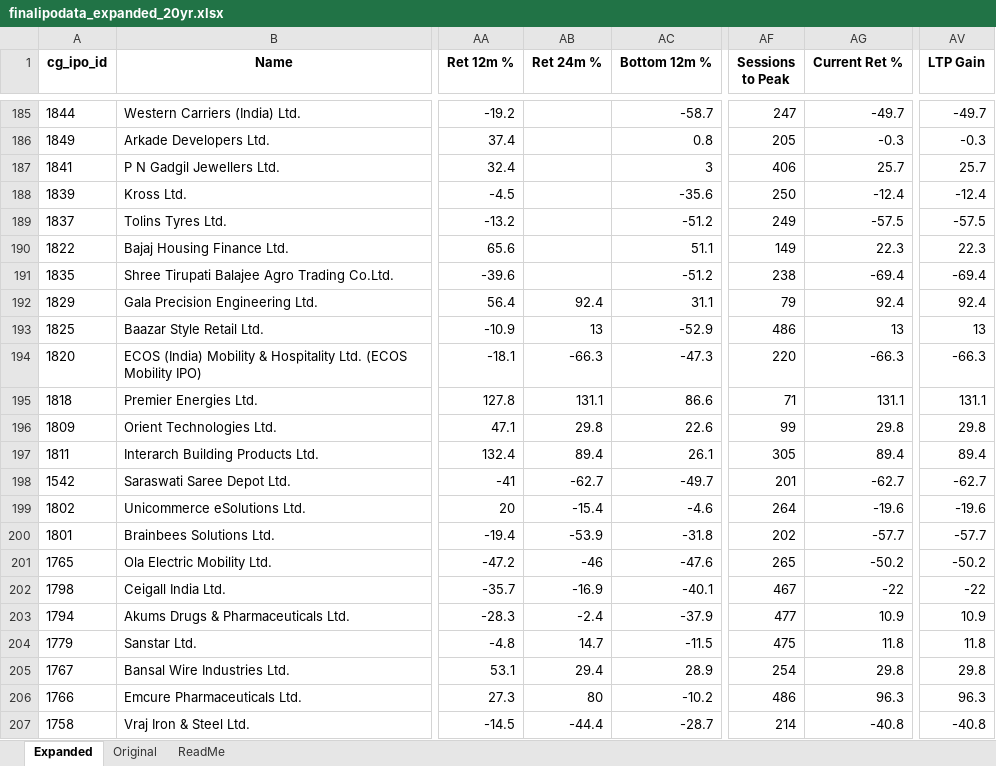
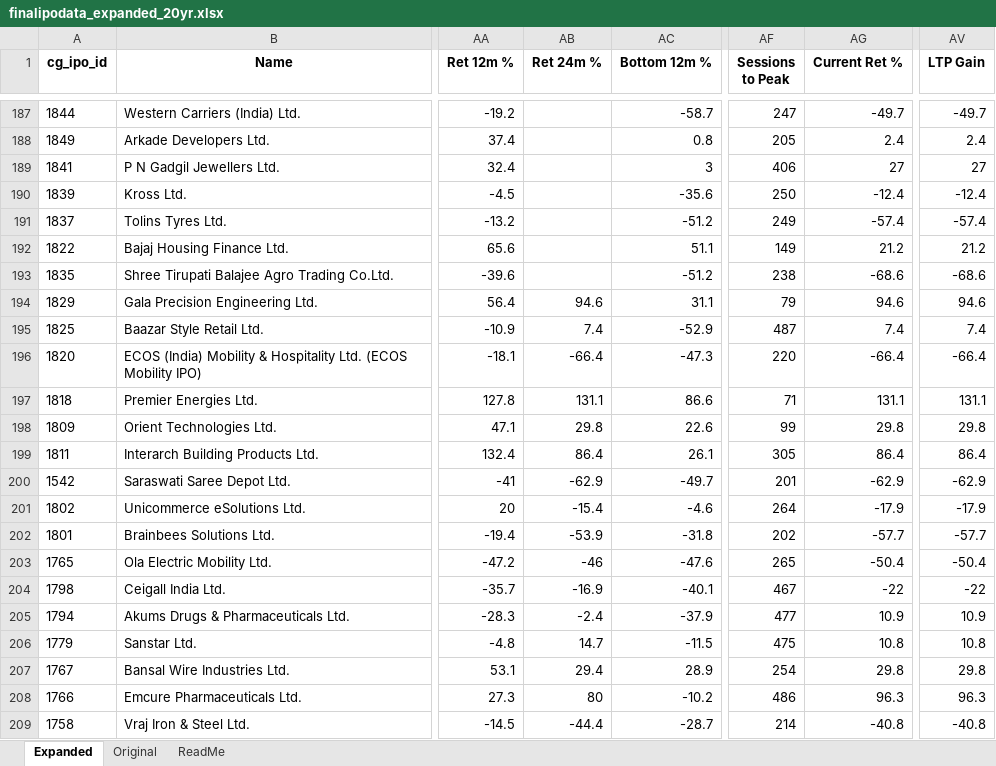
Before and after one commit to rohanbeingsocial/ipo-radar, an Excel workbook: ipodata/finalipodata_expanded_20yr.xlsx, sheet Expanded, drawn as a sheet; only a part is shown, gaps mark what is left out; values as stored, in another font and other column widths than the file's, no borders; addresses are those after the commit; the diff covers the shown part only; the diff names each change by its address in the sheet, - before the commit and + after, or states it on an @@ line.

```diff
--- a/ipodata/finalipodata_expanded_20yr.xlsx (sheet Expanded)
+++ b/ipodata/finalipodata_expanded_20yr.xlsx (sheet Expanded)
-AG188 (Current Ret %): -0.3
+AG188 (Current Ret %): 2.4
-AV188 (LTP Gain): -0.3
+AV188 (LTP Gain): 2.4
-AG189 (Current Ret %): 25.7
+AG189 (Current Ret %): 27
-AV189 (LTP Gain): 25.7
+AV189 (LTP Gain): 27
-AG191 (Current Ret %): -57.5
+AG191 (Current Ret %): -57.4
-AV191 (LTP Gain): -57.5
+AV191 (LTP Gain): -57.4
-AG192 (Current Ret %): 22.3
+AG192 (Current Ret %): 21.2
-AV192 (LTP Gain): 22.3
+AV192 (LTP Gain): 21.2
-AG193 (Current Ret %): -69.4
+AG193 (Current Ret %): -68.6
-AV193 (LTP Gain): -69.4
+AV193 (LTP Gain): -68.6
-AB194 (Ret 24m %): 92.4
+AB194 (Ret 24m %): 94.6
-AG194 (Current Ret %): 92.4
+AG194 (Current Ret %): 94.6
-AV194 (LTP Gain): 92.4
+AV194 (LTP Gain): 94.6
-AB195 (Ret 24m %): 13
+AB195 (Ret 24m %): 7.4
-AF195 (Sessions to Peak): 486
+AF195 (Sessions to Peak): 487
-AG195 (Current Ret %): 13
+AG195 (Current Ret %): 7.4
-AV195 (LTP Gain): 13
+AV195 (LTP Gain): 7.4
-AB196 (Ret 24m %): -66.3
+AB196 (Ret 24m %): -66.4
-AG196 (Current Ret %): -66.3
+AG196 (Current Ret %): -66.4
-AV196 (LTP Gain): -66.3
+AV196 (LTP Gain): -66.4
-AB199 (Ret 24m %): 89.4
+AB199 (Ret 24m %): 86.4
-AG199 (Current Ret %): 89.4
+AG199 (Current Ret %): 86.4
-AV199 (LTP Gain): 89.4
+AV199 (LTP Gain): 86.4
-AB200 (Ret 24m %): -62.7
+AB200 (Ret 24m %): -62.9
-AG200 (Current Ret %): -62.7
+AG200 (Current Ret %): -62.9
-AV200 (LTP Gain): -62.7
+AV200 (LTP Gain): -62.9
-AG201 (Current Ret %): -19.6
+AG201 (Current Ret %): -17.9
-AV201 (LTP Gain): -19.6
+AV201 (LTP Gain): -17.9
-AG203 (Current Ret %): -50.2
+AG203 (Current Ret %): -50.4
-AV203 (LTP Gain): -50.2
+AV203 (LTP Gain): -50.4
-AG206 (Current Ret %): 11.8
+AG206 (Current Ret %): 10.8
-AV206 (LTP Gain): 11.8
+AV206 (LTP Gain): 10.8
```
Also changed, not shown: 14 added rows, 14 removed rows, 18 moved rows and 332 edited cells elsewhere in this sheet, 8 other files.
